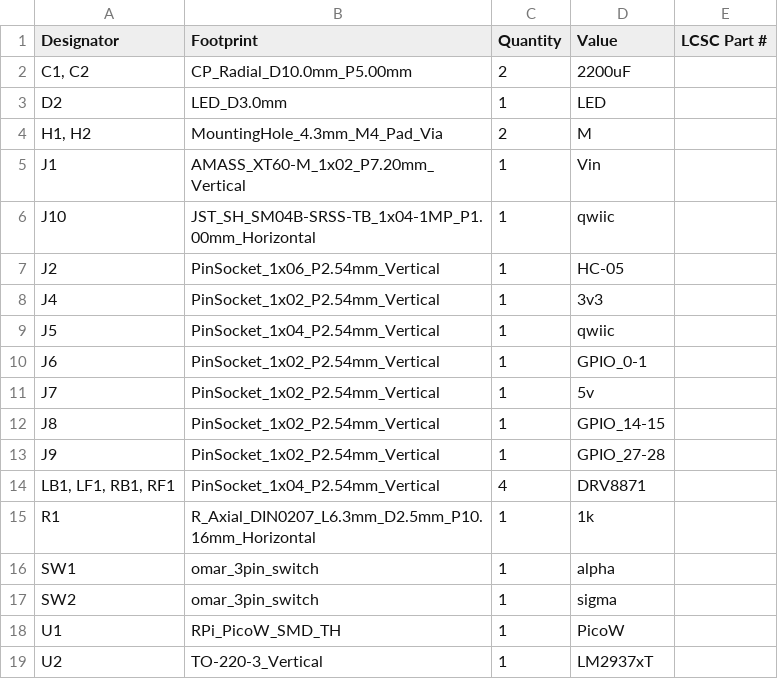
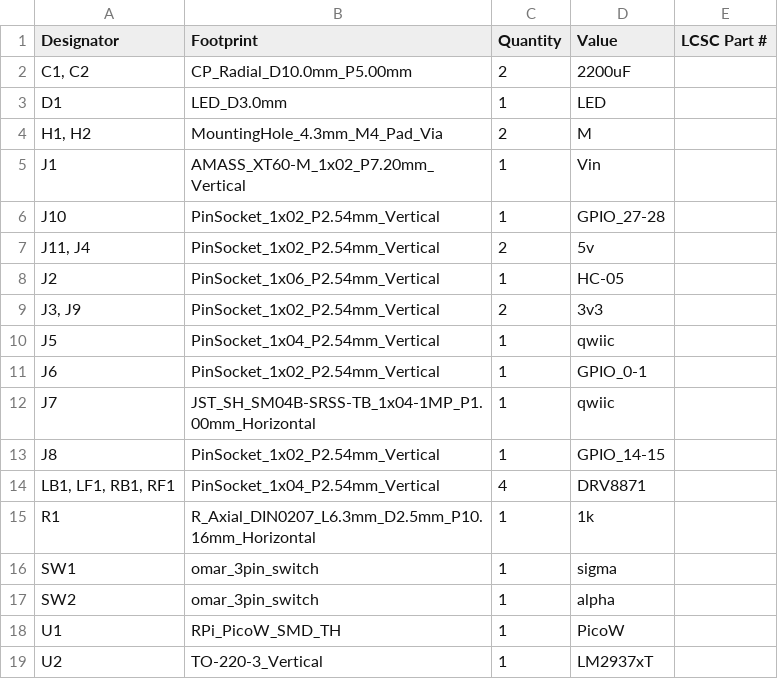
Before and after one commit to OAreiqat/SDP23_Team5, a CSV file: Coaster_PCB_CDR/production/bom.csv, drawn as a sheet.

```diff
--- a/Coaster_PCB_CDR/production/bom.csv
+++ b/Coaster_PCB_CDR/production/bom.csv
@@ -2,17 +2,17 @@ Designator,Footprint,Quantity,Value,LCSC Part #
 "C1, C2",CP_Radial_D10.0mm_P5.00mm,2,2200uF,
-D2,LED_D3.0mm,1,LED,
+D1,LED_D3.0mm,1,LED,
 "H1, H2",MountingHole_4.3mm_M4_Pad_Via,2,M,
 J1,AMASS_XT60-M_1x02_P7.20mm_Vertical,1,Vin,
-J10,JST_SH_SM04B-SRSS-TB_1x04-1MP_P1.00mm_Horizontal,1,qwiic,
+J10,PinSocket_1x02_P2.54mm_Vertical,1,GPIO_27-28,
+"J11, J4",PinSocket_1x02_P2.54mm_Vertical,2,5v,
 J2,PinSocket_1x06_P2.54mm_Vertical,1,HC-05,
-J4,PinSocket_1x02_P2.54mm_Vertical,1,3v3,
+"J3, J9",PinSocket_1x02_P2.54mm_Vertical,2,3v3,
 J5,PinSocket_1x04_P2.54mm_Vertical,1,qwiic,
 J6,PinSocket_1x02_P2.54mm_Vertical,1,GPIO_0-1,
-J7,PinSocket_1x02_P2.54mm_Vertical,1,5v,
+J7,JST_SH_SM04B-SRSS-TB_1x04-1MP_P1.00mm_Horizontal,1,qwiic,
 J8,PinSocket_1x02_P2.54mm_Vertical,1,GPIO_14-15,
-J9,PinSocket_1x02_P2.54mm_Vertical,1,GPIO_27-28,
 "LB1, LF1, RB1, RF1",PinSocket_1x04_P2.54mm_Vertical,4,DRV8871,
 R1,R_Axial_DIN0207_L6.3mm_D2.5mm_P10.16mm_Horizontal,1,1k,
-SW1,omar_3pin_switch,1,alpha,
-SW2,omar_3pin_switch,1,sigma,
+SW1,omar_3pin_switch,1,sigma,
+SW2,omar_3pin_switch,1,alpha,
 U1,RPi_PicoW_SMD_TH,1,PicoW,
```
Also changed, not shown: Coaster_PCB_CDR/production/positions.csv, 14 other files.
